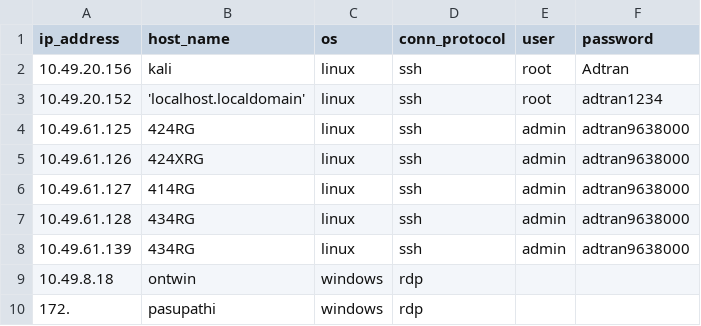
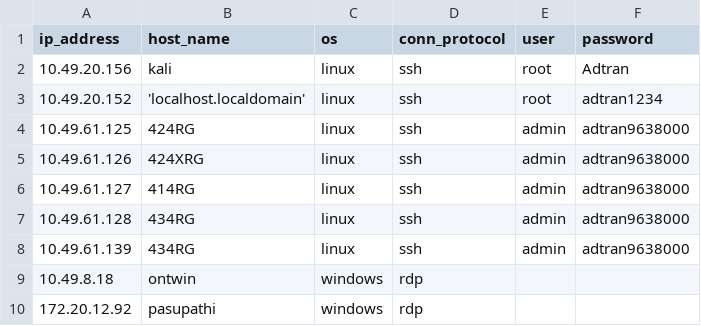
Before and after one commit to pasu-t/myPython, a CSV file: python_ref/host_status/hosts.csv, drawn as a sheet.

```diff
--- a/python_ref/host_status/hosts.csv
+++ b/python_ref/host_status/hosts.csv
@@ -9,2 +9,2 @@ ip_address,host_name,os,conn_protocol,user,password
 10.49.8.18,ontwin,windows,rdp,,
-172.,pasupathi,windows,rdp,,
+172.20.12.92,pasupathi,windows,rdp,,
```
Also changed, not shown: 2 other files.
